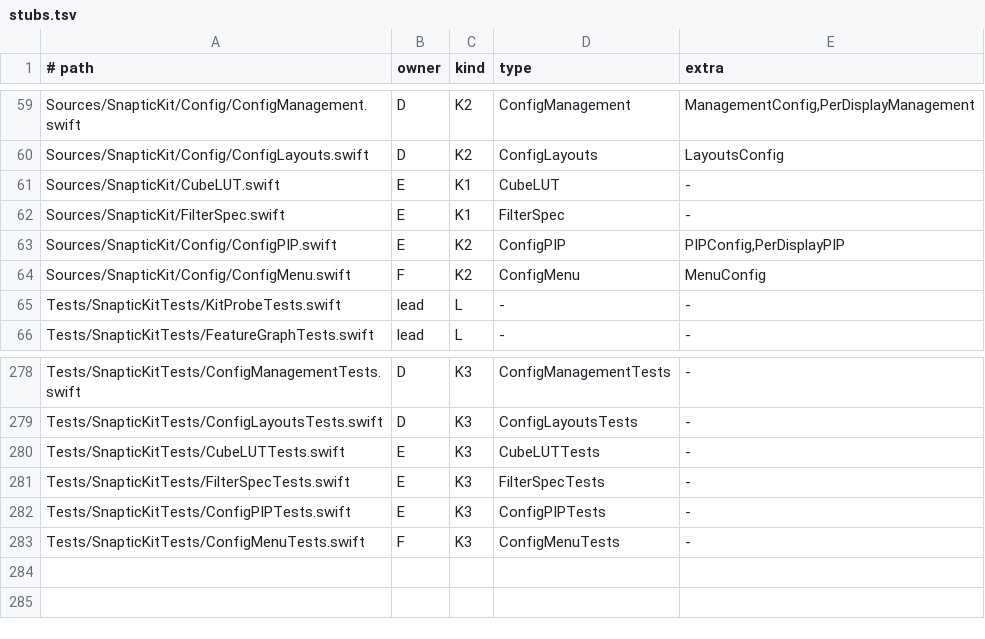
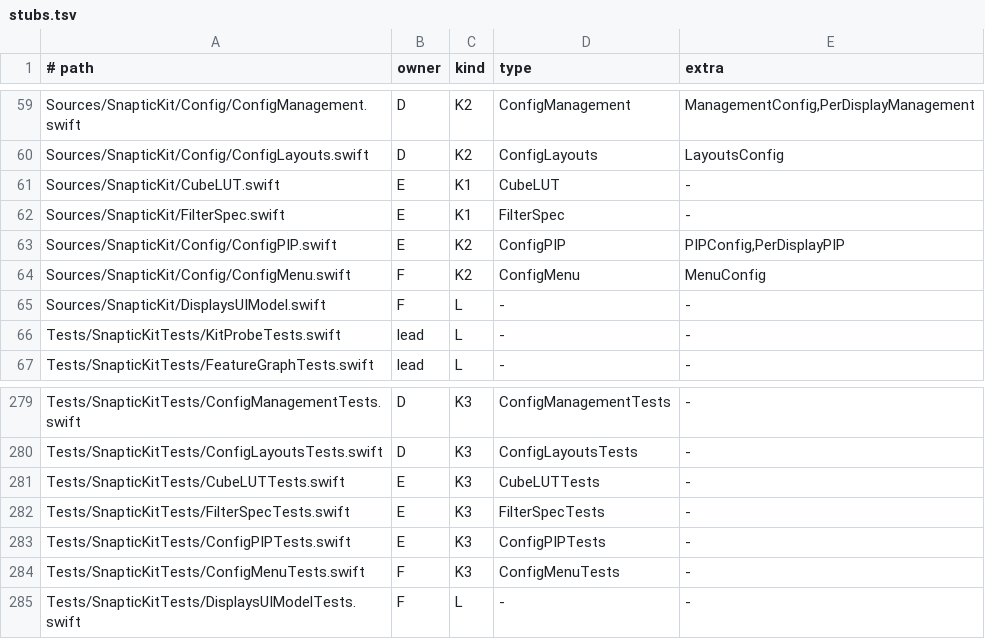
Before and after one commit to revylfitness/snaptic, a TSV file: scripts/stubs.tsv, drawn as a sheet; only a part is shown, gaps mark what is left out.

```diff
--- a/scripts/stubs.tsv
+++ b/scripts/stubs.tsv
@@ -64,2 +64,3 @@ Sources/SnapticKit/Config/ConfigPIP.swift	E	K2	ConfigPIP	PIPConfig,PerDisplayPIP
 Sources/SnapticKit/Config/ConfigMenu.swift	F	K2	ConfigMenu	MenuConfig
+Sources/SnapticKit/DisplaysUIModel.swift	F	L	-	-
 Tests/SnapticKitTests/KitProbeTests.swift	lead	L	-	-
@@ -283 +284,2 @@ Tests/SnapticKitTests/ConfigPIPTests.swift	E	K3	ConfigPIPTests	-
 Tests/SnapticKitTests/ConfigMenuTests.swift	F	K3	ConfigMenuTests	-
+Tests/SnapticKitTests/DisplaysUIModelTests.swift	F	L	-	-
```
Also changed, not shown: 4 other files.
